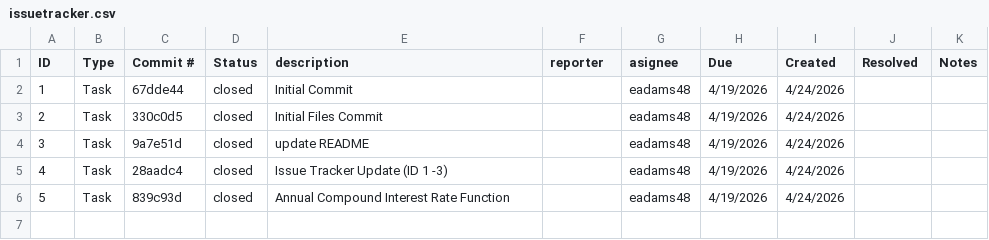
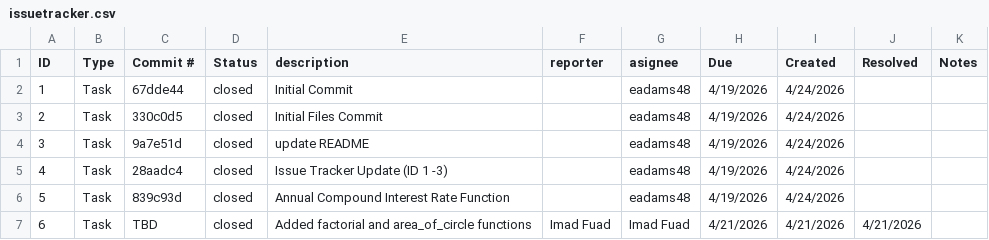
Before and after one commit to eadams48/ET574-D-ProjectII-Group4, a CSV file: issuetracker.csv, drawn as a sheet; the diff names each change by its address in the sheet, - before the commit and + after, or states it on an @@ line.

Commit message:
Add new tasks for factorial and area_of_circle functions

```diff
--- a/issuetracker.csv
+++ b/issuetracker.csv
+row 7: 6 | Task | TBD | closed | Added factorial and area_of_circle functions | Imad Fuad | Imad Fuad | 4/21/2026 | 4/21/2026 | 4/21/2026
```
